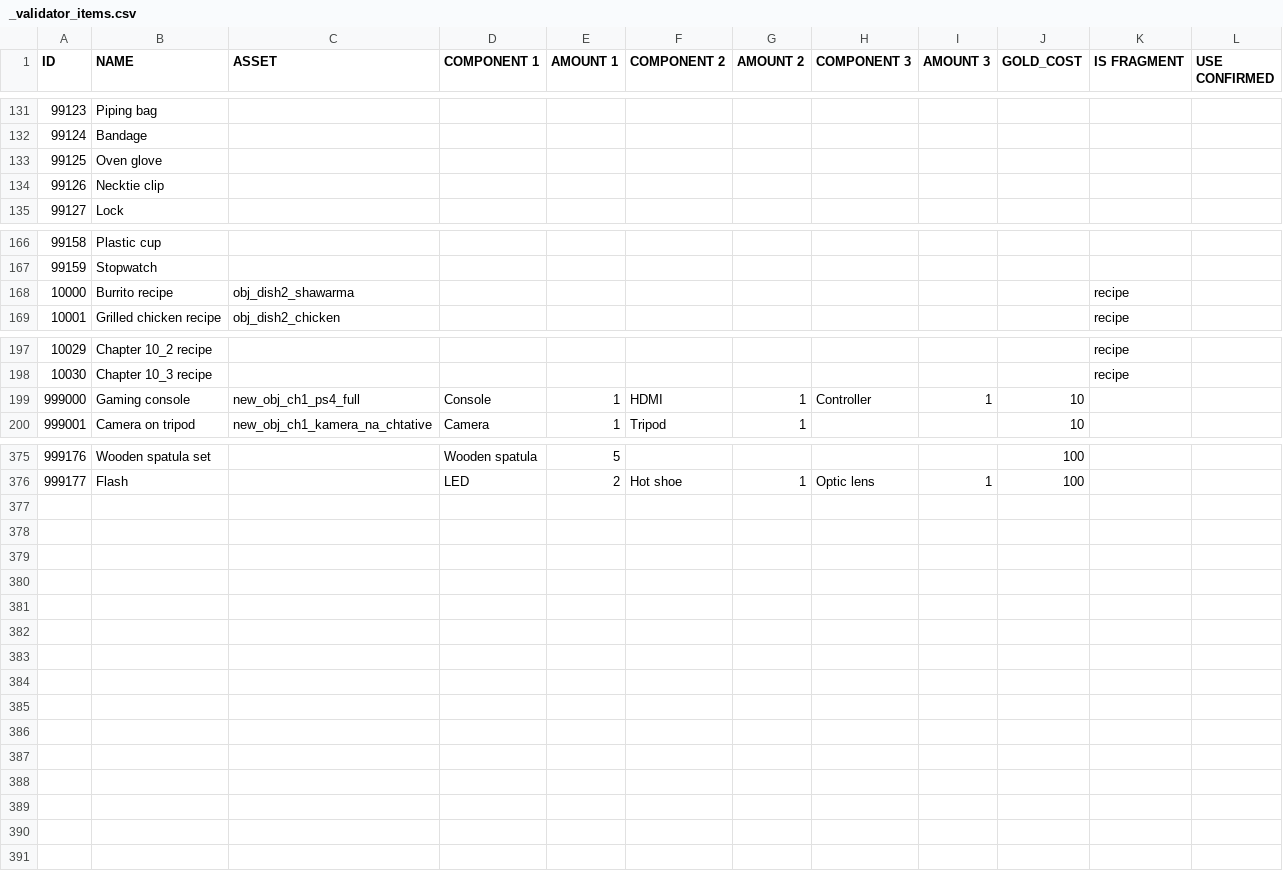
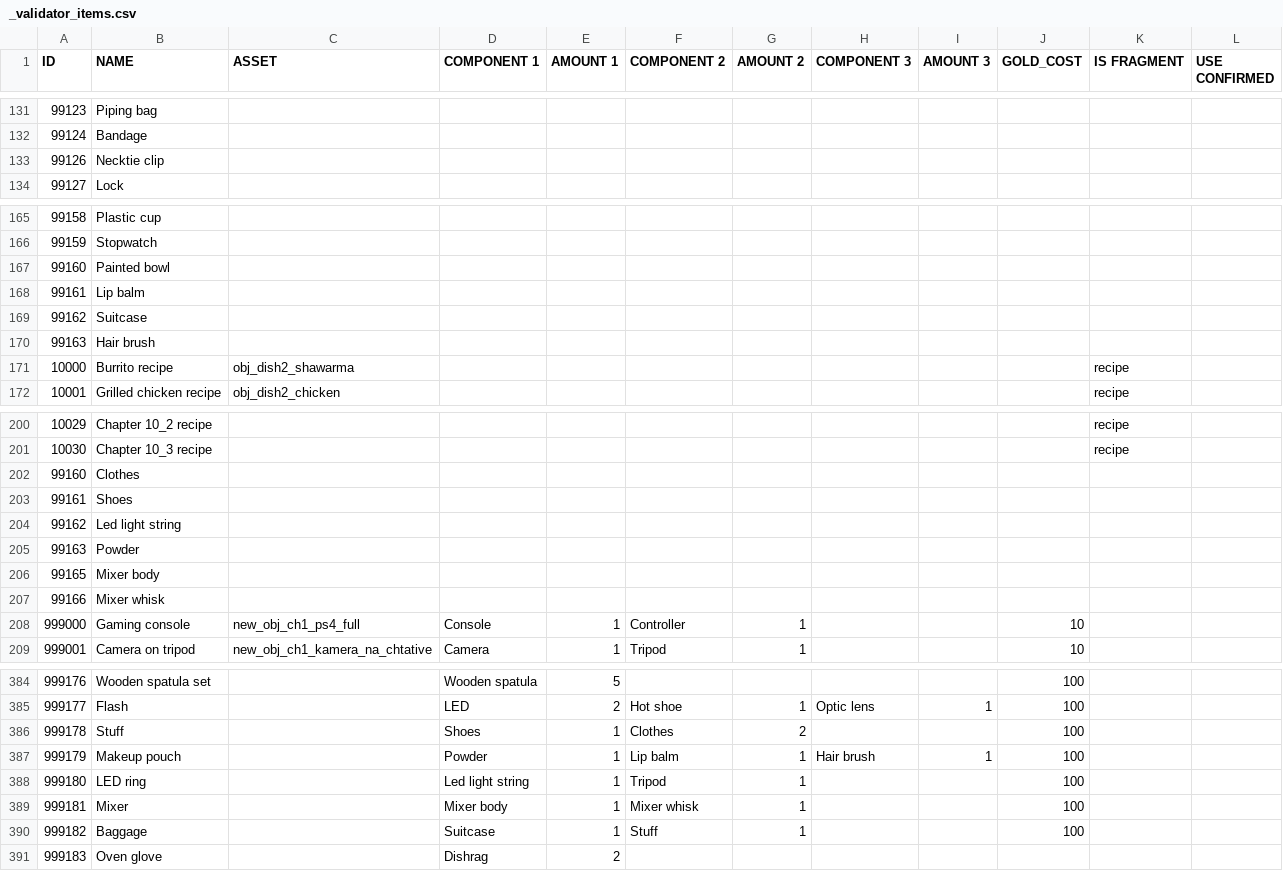
Before and after one commit to corhal/cr-calculator, a CSV file: _validator_items.csv, drawn as a sheet; only a part is shown, gaps mark what is left out; the diff covers the shown part only.

```diff
--- a/_validator_items.csv
+++ b/_validator_items.csv
@@ -132,3 +132,2 @@ ID,NAME,ASSET,COMPONENT 1,AMOUNT 1,COMPONENT 2,AMOUNT 2,COMPONENT 3,AMOUNT 3,GOL
 99124,Bandage,,,,,,,,,,
-99125,Oven glove,,,,,,,,,,
 99126,Necktie clip,,,,,,,,,,
@@ -167,2 +166,6 @@ ID,NAME,ASSET,COMPONENT 1,AMOUNT 1,COMPONENT 2,AMOUNT 2,COMPONENT 3,AMOUNT 3,GOL
 99159,Stopwatch,,,,,,,,,,
+99160,Painted bowl,,,,,,,,,,
+99161,Lip balm,,,,,,,,,,
+99162,Suitcase,,,,,,,,,,
+99163,Hair brush,,,,,,,,,,
 10000,Burrito recipe,obj_dish2_shawarma,,,,,,,,recipe,
@@ -198,3 +201,9 @@ ID,NAME,ASSET,COMPONENT 1,AMOUNT 1,COMPONENT 2,AMOUNT 2,COMPONENT 3,AMOUNT 3,GOL
 10030,Chapter 10_3 recipe,,,,,,,,,recipe,
-999000,Gaming console,new_obj_ch1_ps4_full,Console,1,HDMI,1,Controller,1,10,,
+99160,Clothes,,,,,,,,,,
+99161,Shoes,,,,,,,,,,
+99162,Led light string,,,,,,,,,,
+99163,Powder,,,,,,,,,,
+99165,Mixer body,,,,,,,,,,
+99166,Mixer whisk,,,,,,,,,,
+999000,Gaming console,new_obj_ch1_ps4_full,Console,1,Controller,1,,,10,,
 999001,Camera on tripod,new_obj_ch1_kamera_na_chtative,Camera,1,Tripod,1,,,10,,
@@ -376 +385,7 @@ ID,NAME,ASSET,COMPONENT 1,AMOUNT 1,COMPONENT 2,AMOUNT 2,COMPONENT 3,AMOUNT 3,GOL
 999177,Flash,,LED,2,Hot shoe,1,Optic lens,1,100,,
+999178,Stuff,,Shoes,1,Clothes,2,,,100,,
+999179,Makeup pouch,,Powder,1,Lip balm,1,Hair brush,1,100,,
+999180,LED ring,,Led light string,1,Tripod,1,,,100,,
+999181,Mixer,,Mixer body,1,Mixer whisk,1,,,100,,
+999182,Baggage,,Suitcase,1,Stuff,1,,,100,,
+999183,Oven glove,,Dishrag,2,,,,,,,
```
Also changed, not shown: 1 edited cell elsewhere in this file, _validator_missions.csv, _validator_quests.csv, 1 other file.
